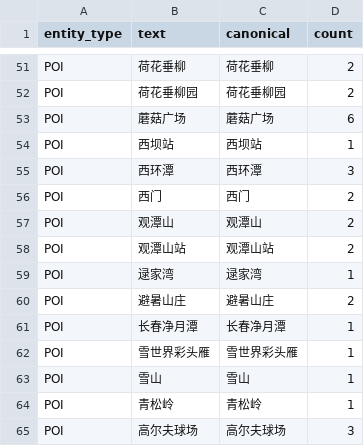
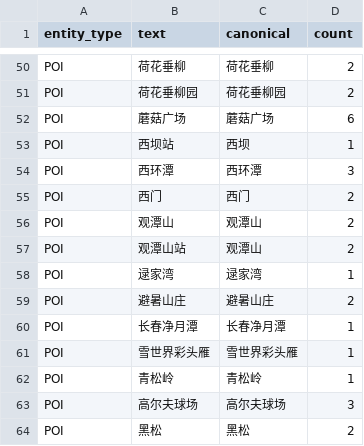
Before and after one commit to Tea0104/DataMining-exp1, a CSV file: experiments/exp02_entity_recognition/outputs/entity_freq_JINGYUETAN_v5.csv, drawn as a sheet; only a part is shown, gaps mark what is left out; the shorter side is filled out with more unchanged rows; the diff covers the shown part only.

```diff
--- a/experiments/exp02_entity_recognition/outputs/entity_freq_JINGYUETAN_v5.csv
+++ b/experiments/exp02_entity_recognition/outputs/entity_freq_JINGYUETAN_v5.csv
@@ -53,3 +52,3 @@ POI,荷花垂柳园,荷花垂柳园,2
 POI,蘑菇广场,蘑菇广场,6
-POI,西坝站,西坝站,1
+POI,西坝站,西坝,1
 POI,西环潭,西环潭,3
@@ -57,3 +56,3 @@ POI,西门,西门,2
 POI,观潭山,观潭山,2
-POI,观潭山站,观潭山站,2
+POI,观潭山站,观潭山,2
 POI,逯家湾,逯家湾,1
@@ -62,3 +61,2 @@ POI,长春净月潭,长春净月潭,1
 POI,雪世界彩头雁,雪世界彩头雁,1
-POI,雪山,雪山,1
 POI,青松岭,青松岭,1
```
Also changed, not shown: 2 added rows, 3 removed rows and 4 edited cells elsewhere in this file, experiments/exp02_entity_recognition/outputs/entity_freq_TAISHAN_v5.csv, experiments/exp02_entity_recognition/outputs/entity_freq_WULINGYUAN_v5.csv, 55 other files.
